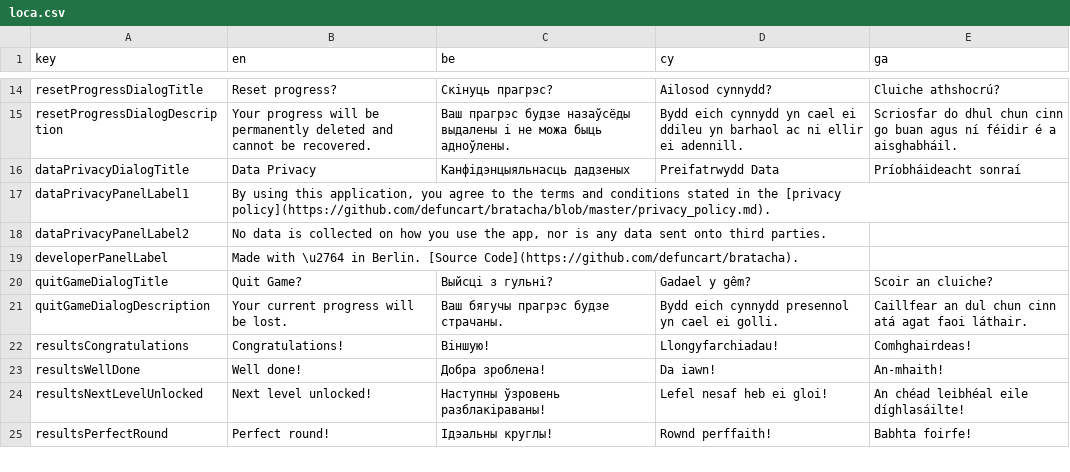
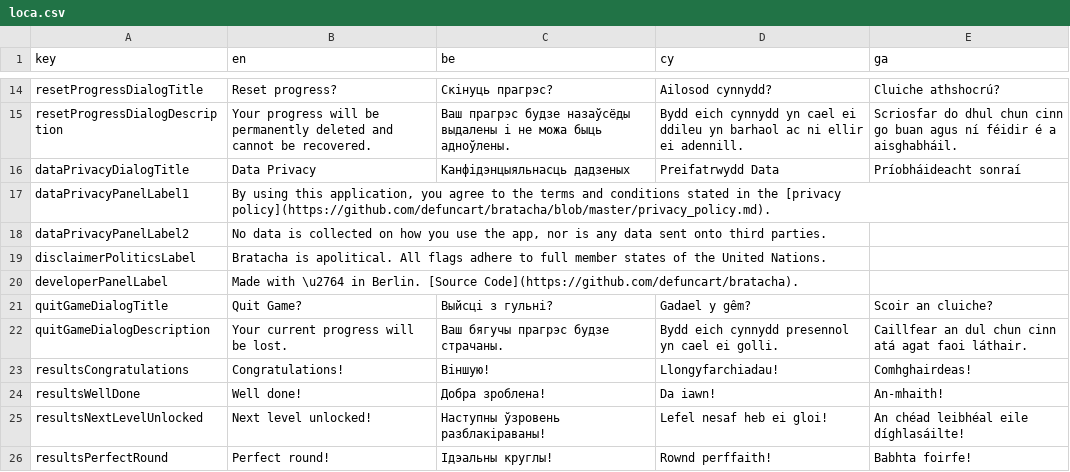
Before and after one commit to defuncart/bratacha, a CSV file: assets_dev/loca/loca.csv, drawn as a sheet; only a part is shown, gaps mark what is left out; the diff names each change by its address in the sheet, - before the commit and + after, or states it on an @@ line.

Commit message:
Add political disclaimer to data privacy panel

```diff
--- a/assets_dev/loca/loca.csv
+++ b/assets_dev/loca/loca.csv
+row 19: disclaimerPoliticsLabel | Bratacha is apolitical. All flags adhere to full member states of the United Nations.
```
Also changed, not shown: 3 other files.
